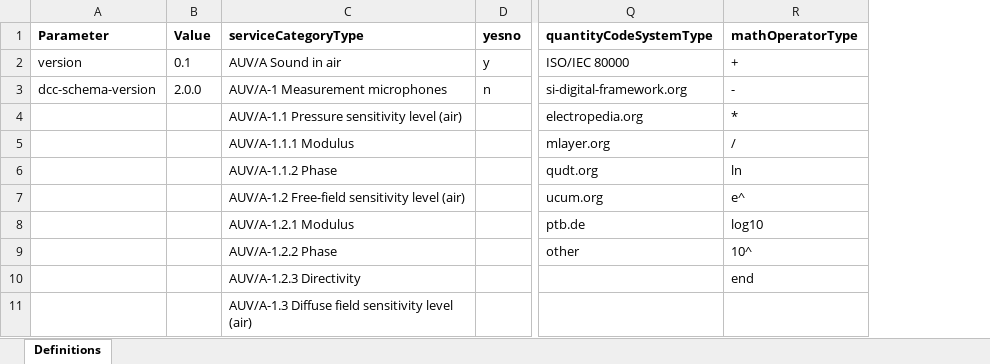
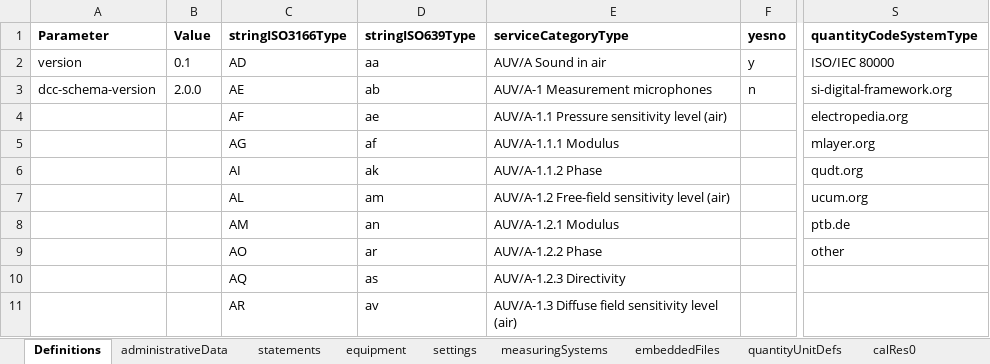
Before and after one commit to TC-IM-1448/DCC-Tables, an Excel workbook: DCC_UI_blank.xlsx, sheet Definitions, drawn as a sheet; only a part is shown, gaps mark what is left out; values as stored, in another font and other column widths than the file's, no borders; removed rows and columns are numbered as before the commit, all else as after; the diff names each change by its address in the sheet, - before the commit and + after, or states it on an @@ line.

```diff
--- a/DCC_UI_blank.xlsx (sheet Definitions)
+++ b/DCC_UI_blank.xlsx (sheet Definitions)
+sheet tab: administrativeData
+sheet tab: statements
+sheet tab: equipment
+sheet tab: settings
+sheet tab: measuringSystems
+sheet tab: embeddedFiles
+sheet tab: quantityUnitDefs
+sheet tab: calRes0
+column C (stringISO3166Type), rows 2-11: AD | AE | AF | AG | AI | AL | AM | AO | AQ | AR
+column D (stringISO639Type), rows 2-11: aa | ab | ae | af | ak | am | an | ar | as | av
-column R (mathOperatorType), rows 2-10: + | - | * | / | ln | e^ | log10 | 10^ | end
```
Also changed, not shown: other sheet tabs, charts or pictures, 2 other files.
